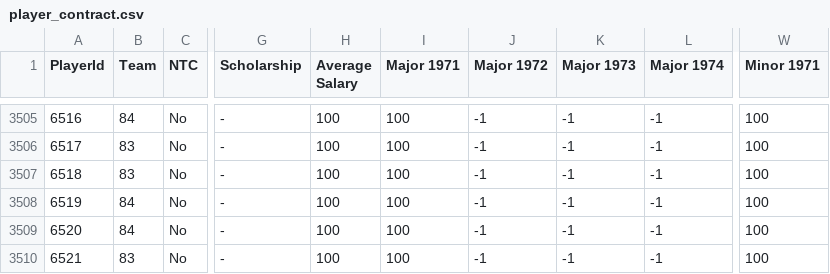
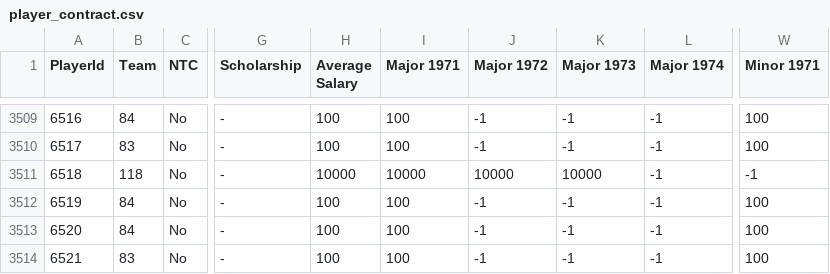
Before and after one commit to BoiledEgg1974/boys-of-winter-hockey-website, a CSV file: data/imports/raw/bowl_historical/player_contract.csv, drawn as a sheet; only a part is shown, gaps mark what is left out; addresses are those after the commit; the diff covers the shown part only; the diff names each change by its address in the sheet, - before the commit and + after, or states it on an @@ line.

```diff
--- a/data/imports/raw/bowl_historical/player_contract.csv
+++ b/data/imports/raw/bowl_historical/player_contract.csv
-B3511 (Team): 83
+B3511 (Team): 118
-H3511 (Average Salary): 100
+H3511 (Average Salary): 10000
-I3511 (Major 1971): 100
+I3511 (Major 1971): 10000
-J3511 (Major 1972): -1
+J3511 (Major 1972): 10000
-K3511 (Major 1973): -1
+K3511 (Major 1973): 10000
-W3511 (Minor 1971): 100
+W3511 (Minor 1971): -1
```
Also changed, not shown: 4 added rows and 13 edited cells elsewhere in this file, data/imports/raw/bowl_cap/boxscore_summary.csv, data/imports/raw/bowl_cap/player_goalie_career_stats_rs.csv, 31 other files.
